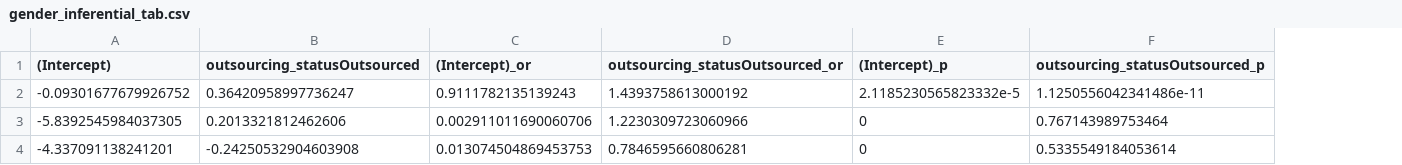
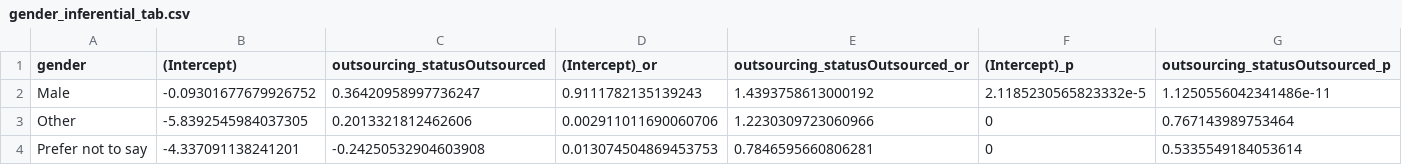
Before and after one commit to JustKnowledge-UK/jrf_nat_rep, a CSV file: outputs/data/gender_inferential_tab.csv, drawn as a sheet; the diff names each change by its address in the sheet, - before the commit and + after, or states it on an @@ line.

Commit message:
add new data files

```diff
--- a/outputs/data/gender_inferential_tab.csv
+++ b/outputs/data/gender_inferential_tab.csv
+column A (gender), rows 2-4: Male | Other | Prefer not to say
```
Also changed, not shown: 3 other files.
